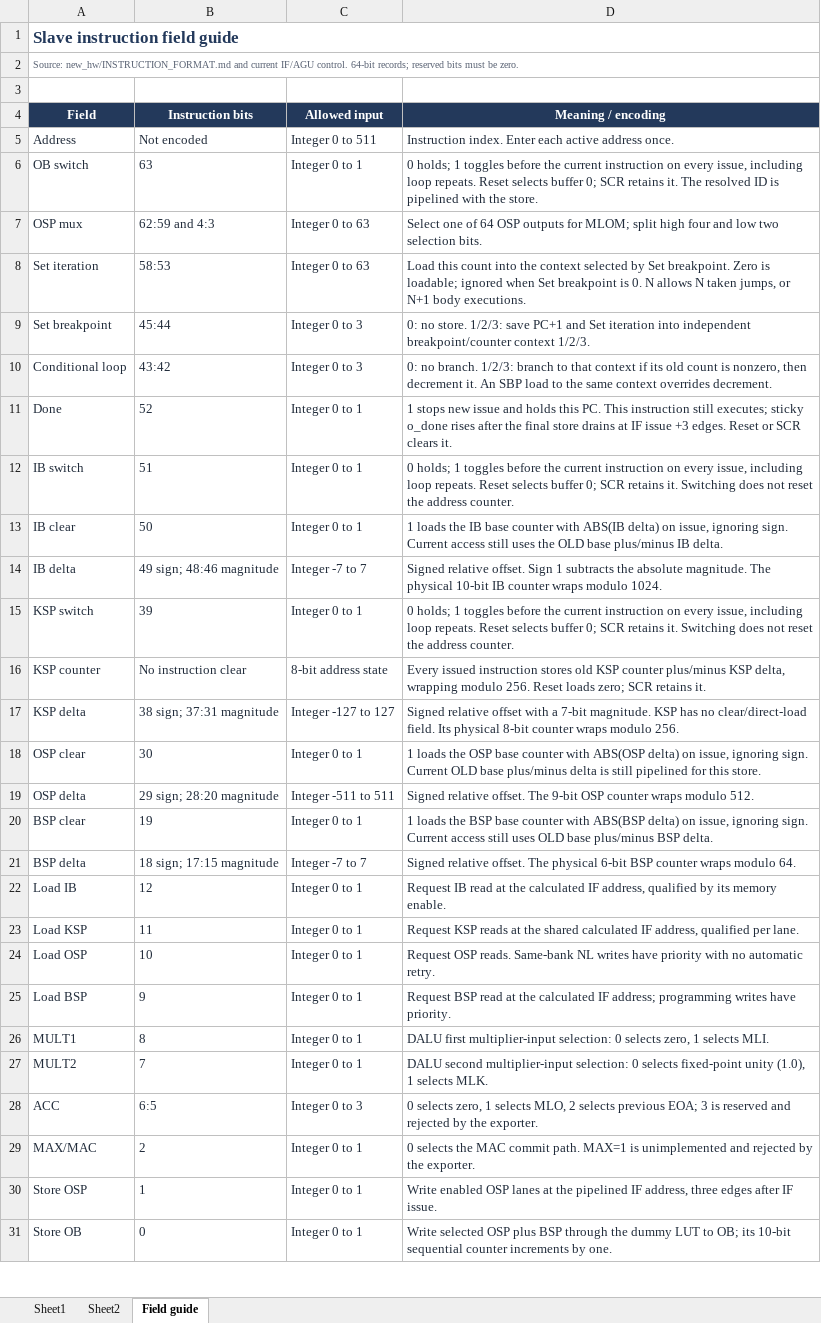
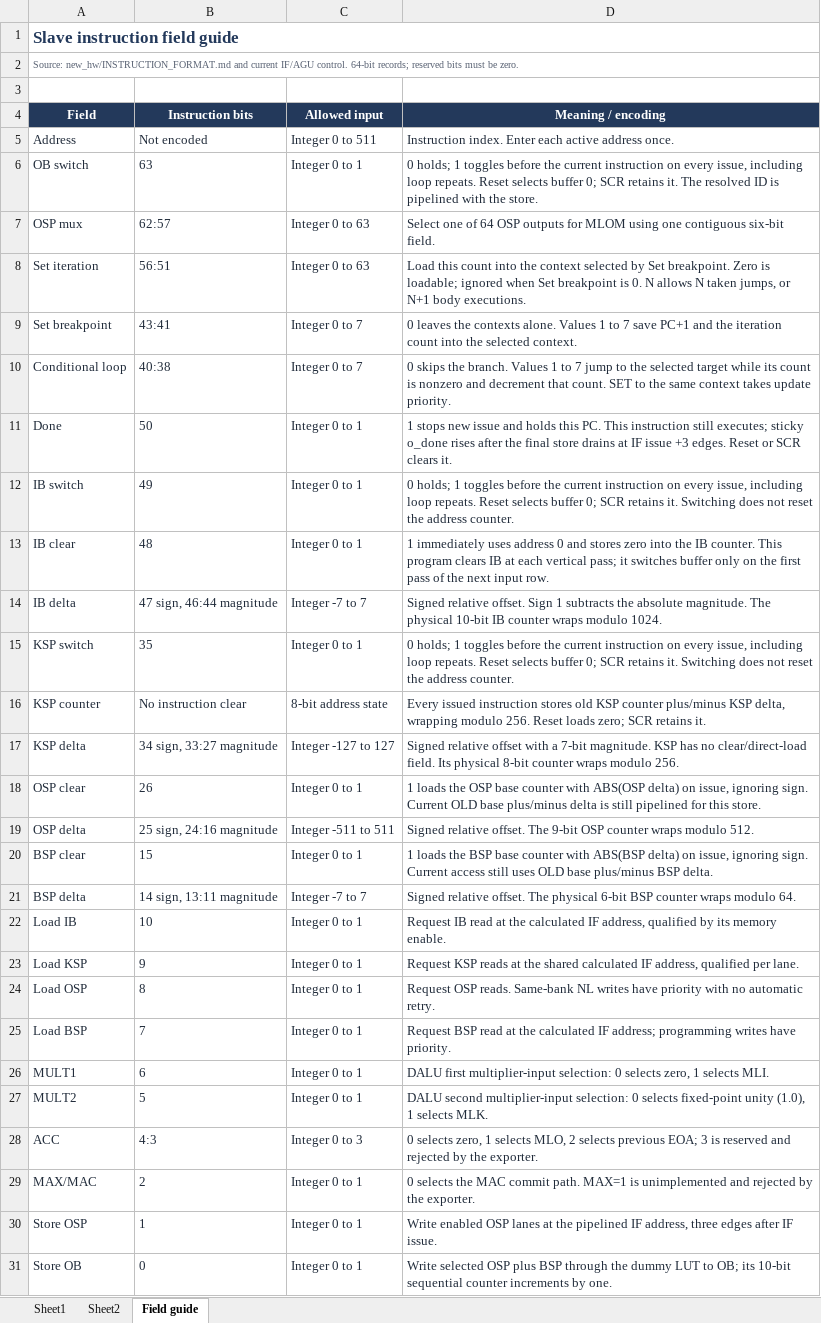
Before and after one commit to Thorlion/dnn_sip, an Excel workbook: new_sw/core_instruction/slave_instruction_template.xlsx, sheet Field guide, drawn as a sheet; only a part is shown; values as stored, in another font and other column widths than the file's, no borders; the diff covers the shown part only; the diff names each change by its address in the sheet, - before the commit and + after, or states it on an @@ line.

```diff
--- a/new_sw/core_instruction/slave_instruction_template.xlsx (sheet Field guide)
+++ b/new_sw/core_instruction/slave_instruction_template.xlsx (sheet Field guide)
-B7 (Instruction bits): 62:59 and 4:3
+B7 (Instruction bits): 62:57
-D7 (Meaning / encoding): …outputs for MLOM; split high four and low two selection bits.
+D7 (Meaning / encoding): …outputs for MLOM using one contiguous six-bit field.
-B8 (Instruction bits): 58:53
+B8 (Instruction bits): 56:51
-B9 (Instruction bits): 45:44
+B9 (Instruction bits): 43:41
-C9:C10 (Allowed input): Integer 0 to 3
+C9:C10 (Allowed input): Integer 0 to 7
-D9 (Meaning / encoding): 0: no store. 1/2/3: save PC+1 and Set iteration into independent breakpoint/counter context 1/2/3.
+D9 (Meaning / encoding): 0 leaves the contexts alone. Values 1 to 7 save PC+1 and the iteration count into the selected context.
-B10 (Instruction bits): 43:42
+B10 (Instruction bits): 40:38
-D10 (Meaning / encoding): 0: no branch. 1/2/3: branch to that context if its old count is nonzero, then decrement it. An SBP load to the same context overrides decrement.
+D10 (Meaning / encoding): 0 skips the branch. Values 1 to 7 jump to the selected target while its count is nonzero and decrement that count. SET to the same context takes update priority.
-B11 (Instruction bits): 52
+B11 (Instruction bits): 50
-B12 (Instruction bits): 51
+B12 (Instruction bits): 49
-B13 (Instruction bits): 50
+B13 (Instruction bits): 48
-D13 (Meaning / encoding): 1 loads the IB base counter with ABS(IB delta) on issue, ignoring sign. Current access still uses the OLD base plus/minus IB delta.
+D13 (Meaning / encoding): 1 immediately uses address 0 and stores zero into the IB counter. This program clears IB at each vertical pass; it switches buffer only on the first pass of the next input row.
-B14 (Instruction bits): 49 sign; 48:46 magnitude
+B14 (Instruction bits): 47 sign, 46:44 magnitude
-B15 (Instruction bits): 39
+B15 (Instruction bits): 35
-B17 (Instruction bits): 38 sign; 37:31 magnitude
+B17 (Instruction bits): 34 sign, 33:27 magnitude
-B18 (Instruction bits): 30
+B18 (Instruction bits): 26
-B19 (Instruction bits): 29 sign; 28:20 magnitude
+B19 (Instruction bits): 25 sign, 24:16 magnitude
-B20 (Instruction bits): 19
+B20 (Instruction bits): 15
-B21 (Instruction bits): 18 sign; 17:15 magnitude
+B21 (Instruction bits): 14 sign, 13:11 magnitude
-B22 (Instruction bits): 12
+B22 (Instruction bits): 10
-B23 (Instruction bits): 11
+B23 (Instruction bits): 9
-B24 (Instruction bits): 10
+B24 (Instruction bits): 8
-B25 (Instruction bits): 9
+B25 (Instruction bits): 7
-B26 (Instruction bits): 8
+B26 (Instruction bits): 6
-B27 (Instruction bits): 7
+B27 (Instruction bits): 5
-B28 (Instruction bits): 6:5
+B28 (Instruction bits): 4:3
```
Also changed, not shown: 7 added rows and 6 edited cells elsewhere in this sheet, sheet Sheet1, sheet Sheet2, formulas that keep their value, 16 other files.
